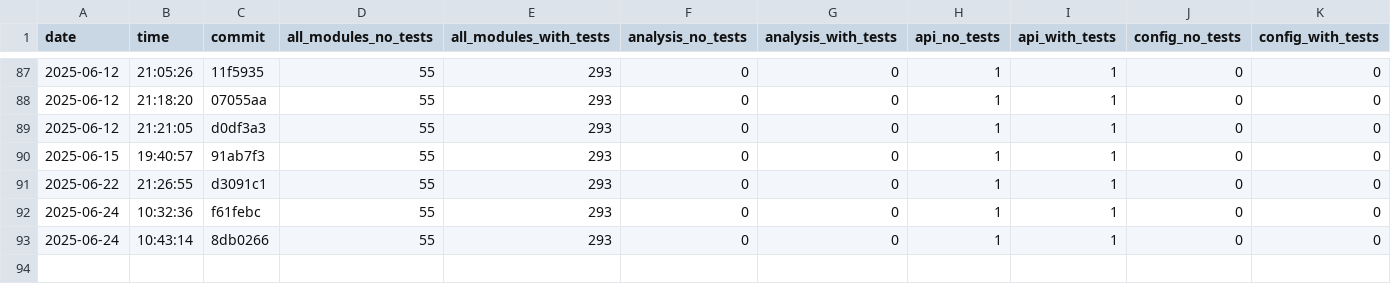
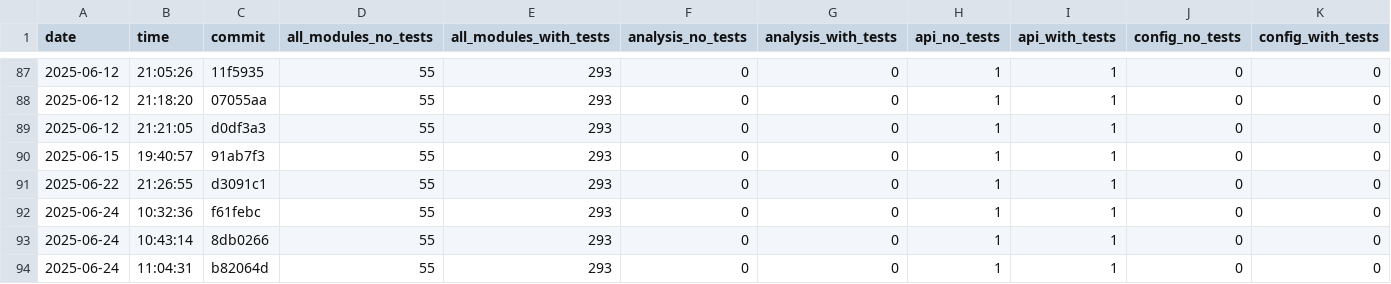
Before and after one commit to useocl/use, a CSV file: docs/archunit-results/cycles-tests.csv, drawn as a sheet; only a part is shown, gaps mark what is left out; rows hold the shown columns only; the diff names each change by its address in the sheet, - before the commit and + after, or states it on an @@ line.

```diff
--- a/docs/archunit-results/cycles-tests.csv
+++ b/docs/archunit-results/cycles-tests.csv
+row 94: 2025-06-24 | 11:04:31 | b82064d | 55 | 293 | 0 | 0 | 1 | 1 | 0 | 0
```
Also changed, not shown: docs/archunit-results/build-times.csv, docs/archunit-results/layer-violations.csv.
